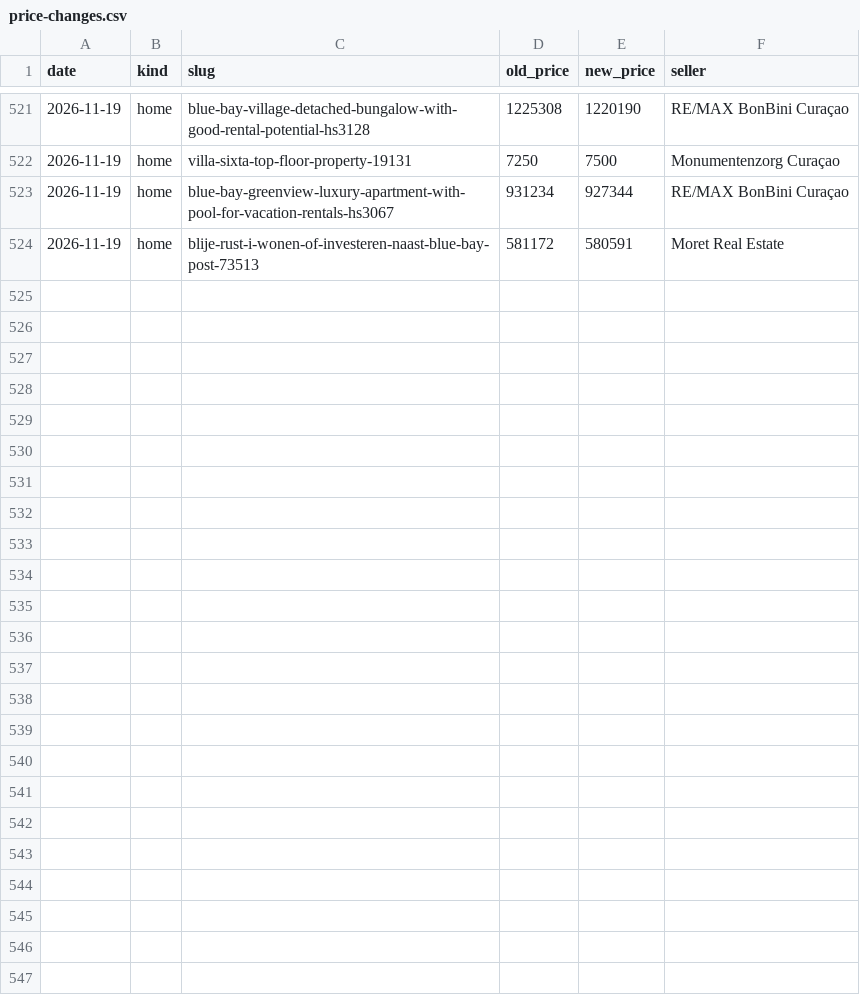
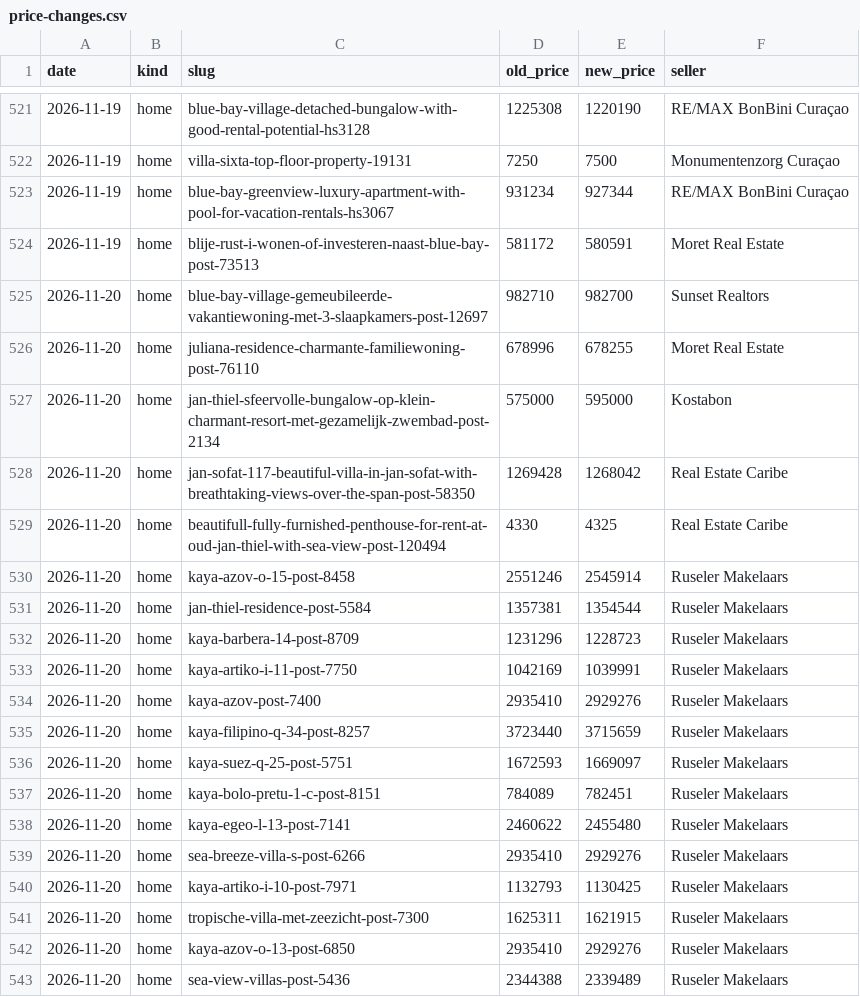
Before and after one commit to Kolektivo/merkado-socials, a CSV file: state/market/price-changes.csv, drawn as a sheet; only a part is shown, gaps mark what is left out; the diff covers the shown part only.

```diff
--- a/state/market/price-changes.csv
+++ b/state/market/price-changes.csv
@@ -524 +524,20 @@ date,kind,slug,old_price,new_price,seller
 2026-11-19,home,blije-rust-i-wonen-of-investeren-naast-blue-bay-post-73513,581172,580591,Moret Real Estate
+2026-11-20,home,blue-bay-village-gemeubileerde-vakantiewoning-met-3-slaapkamers-post-12697,982710,982700,Sunset Realtors
+2026-11-20,home,juliana-residence-charmante-familiewoning-post-76110,678996,678255,Moret Real Estate
+2026-11-20,home,jan-thiel-sfeervolle-bungalow-op-klein-charmant-resort-met-gezamelijk-zwembad-post-2134,575000,595000,Kostabon
+2026-11-20,home,jan-sofat-117-beautiful-villa-in-jan-sofat-with-breathtaking-views-over-the-span-post-58350,1269428,1268042,Real Estate Caribe
+2026-11-20,home,beautifull-fully-furnished-penthouse-for-rent-at-oud-jan-thiel-with-sea-view-post-120494,4330,4325,Real Estate Caribe
+2026-11-20,home,kaya-azov-o-15-post-8458,2551246,2545914,Ruseler Makelaars
+2026-11-20,home,jan-thiel-residence-post-5584,1357381,1354544,Ruseler Makelaars
+2026-11-20,home,kaya-barbera-14-post-8709,1231296,1228723,Ruseler Makelaars
+2026-11-20,home,kaya-artiko-i-11-post-7750,1042169,1039991,Ruseler Makelaars
+2026-11-20,home,kaya-azov-post-7400,2935410,2929276,Ruseler Makelaars
+2026-11-20,home,kaya-filipino-q-34-post-8257,3723440,3715659,Ruseler Makelaars
+2026-11-20,home,kaya-suez-q-25-post-5751,1672593,1669097,Ruseler Makelaars
+2026-11-20,home,kaya-bolo-pretu-1-c-post-8151,784089,782451,Ruseler Makelaars
+2026-11-20,home,kaya-egeo-l-13-post-7141,2460622,2455480,Ruseler Makelaars
+2026-11-20,home,sea-breeze-villa-s-post-6266,2935410,2929276,Ruseler Makelaars
+2026-11-20,home,kaya-artiko-i-10-post-7971,1132793,1130425,Ruseler Makelaars
+2026-11-20,home,tropische-villa-met-zeezicht-post-7300,1625311,1621915,Ruseler Makelaars
+2026-11-20,home,kaya-azov-o-13-post-6850,2935410,2929276,Ruseler Makelaars
+2026-11-20,home,sea-view-villas-post-5436,2344388,2339489,Ruseler Makelaars
```
Also changed, not shown: 11 added rows elsewhere in this file, state/market/cars.csv, state/market/homes.csv, 2 other files.
